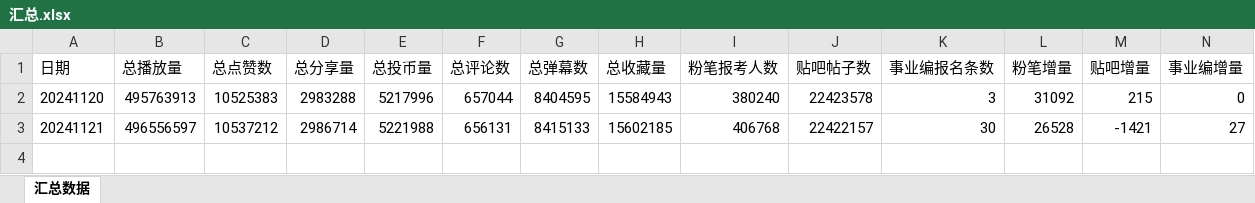
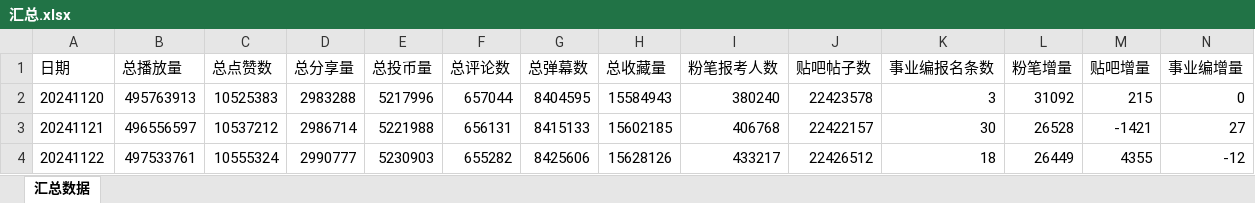
Before and after one commit to DrhSponsor/spider_for_bilibili_data, an Excel workbook: 汇总.xlsx, sheet 汇总数据, drawn as a sheet; values as stored, in another font and other column widths than the file's, no borders; the diff names each change by its address in the sheet, - before the commit and + after, or states it on an @@ line.

```diff
--- a/汇总.xlsx (sheet 汇总数据)
+++ b/汇总.xlsx (sheet 汇总数据)
+row 4: 20241122 | 497533761 | 10555324 | 2990777 | 5230903 | 655282 | 8425606 | 15628126 | 433217 | 22426512 | 18 | 26449 | 4355 | -12
```
Also changed, not shown: 1 other file.
